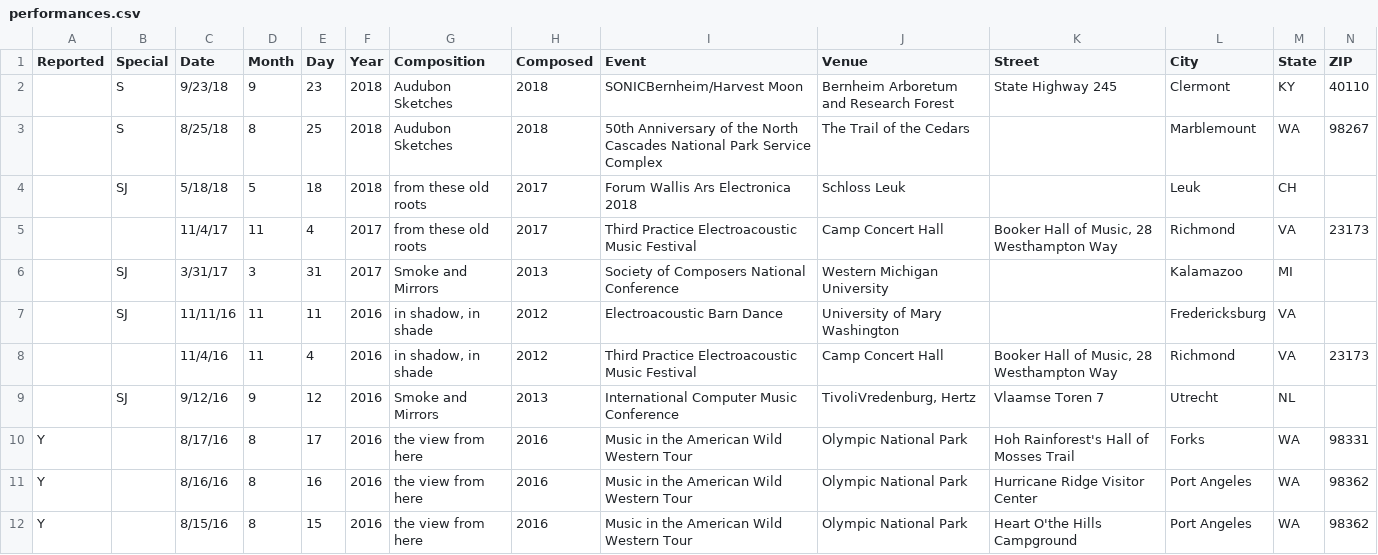
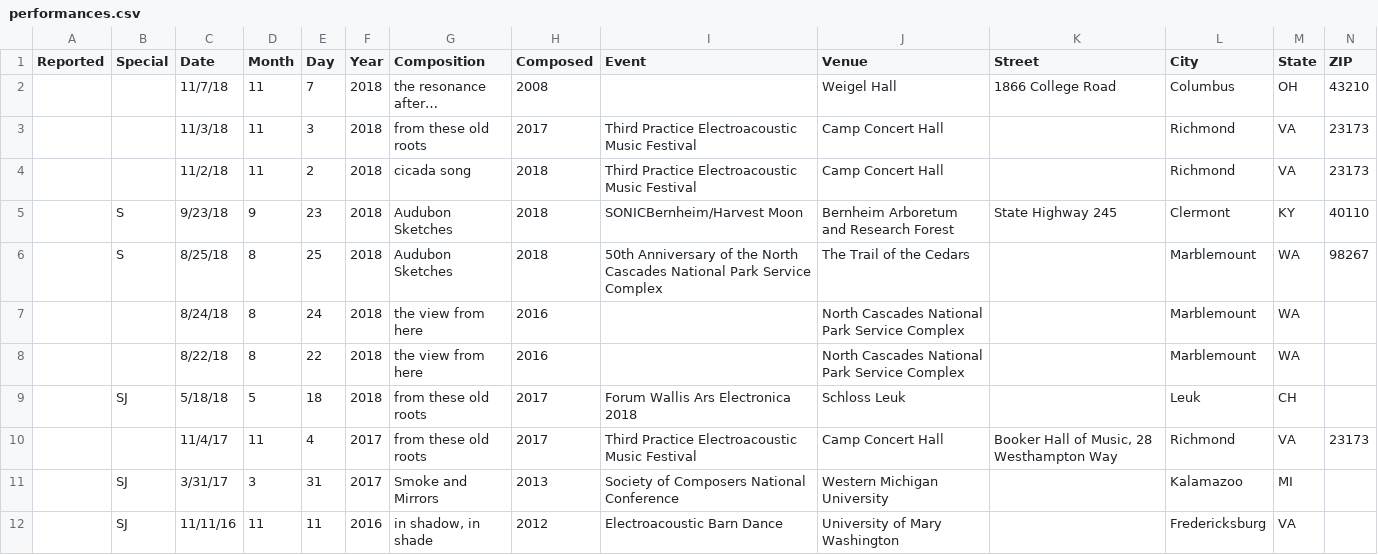
Before and after one commit to cechandler/cechandler.github.io, a CSV file: _data/performances.csv, drawn as a sheet; only a part is shown; the shorter side is filled out with more unchanged rows; rows hold the shown columns only; the diff names each change by its address in the sheet, - before the commit and + after, or states it on an @@ line.

```diff
--- a/_data/performances.csv
+++ b/_data/performances.csv
+row 2:  |  | 11/7/18 | 11 | 7 | 2018 | the resonance after… | 2008 |  | Weigel Hall | 1866 College Road | Columbus | OH | 43210
+row 3:  |  | 11/3/18 | 11 | 3 | 2018 | from these old roots | 2017 | Third Practice Electroacoustic Music Festival | Camp Concert Hall |  | Richmond | VA | 23173
+row 4:  |  | 11/2/18 | 11 | 2 | 2018 | cicada song | 2018 | Third Practice Electroacoustic Music Festival | Camp Concert Hall |  | Richmond | VA | 23173
+row 7:  |  | 8/24/18 | 8 | 24 | 2018 | the view from here | 2016 |  | North Cascades National Park Service Complex |  | Marblemount | WA
+row 8:  |  | 8/22/18 | 8 | 22 | 2018 | the view from here | 2016 |  | North Cascades National Park Service Complex |  | Marblemount | WA
```
Also changed, not shown: 1 other file.
